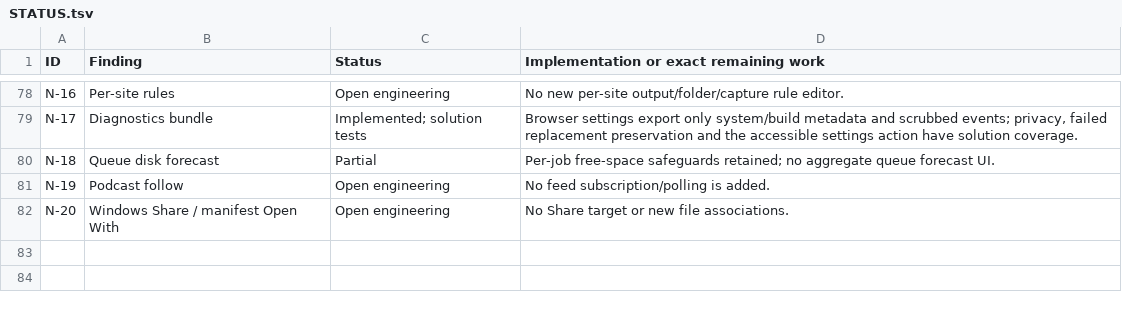
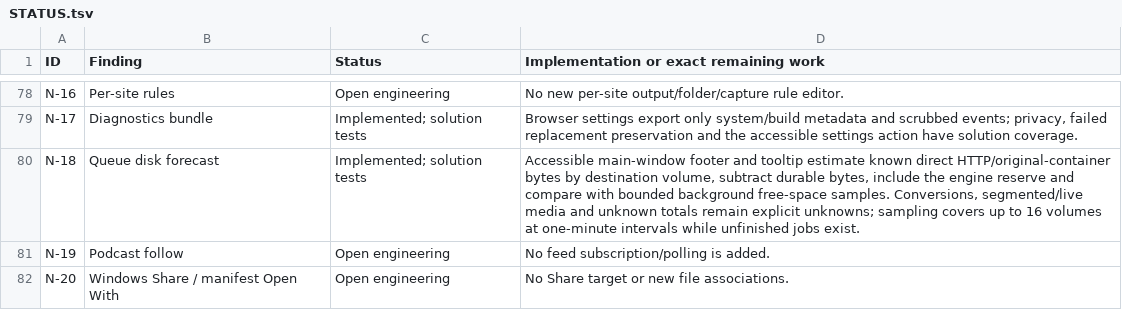
Before and after one commit to DarkOrbitWeaver/VESPER, a TSV file: DOCUMENTATION/STATUS.tsv, drawn as a sheet; only a part is shown, gaps mark what is left out.

Commit message:
add queue disk forecast

```diff
--- a/DOCUMENTATION/STATUS.tsv
+++ b/DOCUMENTATION/STATUS.tsv
@@ -79,3 +79,3 @@ N-16	Per-site rules	Open engineering	No new per-site output/folder/capture rule
 N-17	Diagnostics bundle	Implemented; solution tests	Browser settings export only system/build metadata and scrubbed events; privacy, failed replacement preservation and the accessible settings action have solution coverage.
-N-18	Queue disk forecast	Partial	Per-job free-space safeguards retained; no aggregate queue forecast UI.
+N-18	Queue disk forecast	Implemented; solution tests	Accessible main-window footer and tooltip estimate known direct HTTP/original-container bytes by destination volume, subtract durable bytes, include the engine reserve and compare with bounded background free-space samples. Conversions, segmented/live media and unknown totals remain explicit unknowns; sampling covers up to 16 volumes at one-minute intervals while unfinished jobs exist.
 N-19	Podcast follow	Open engineering	No feed subscription/polling is added.
```
Also changed, not shown: 7 other files.
